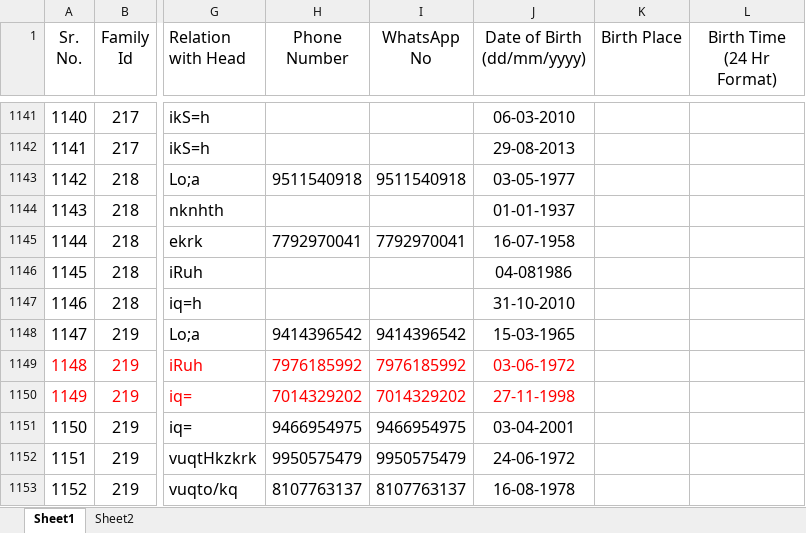
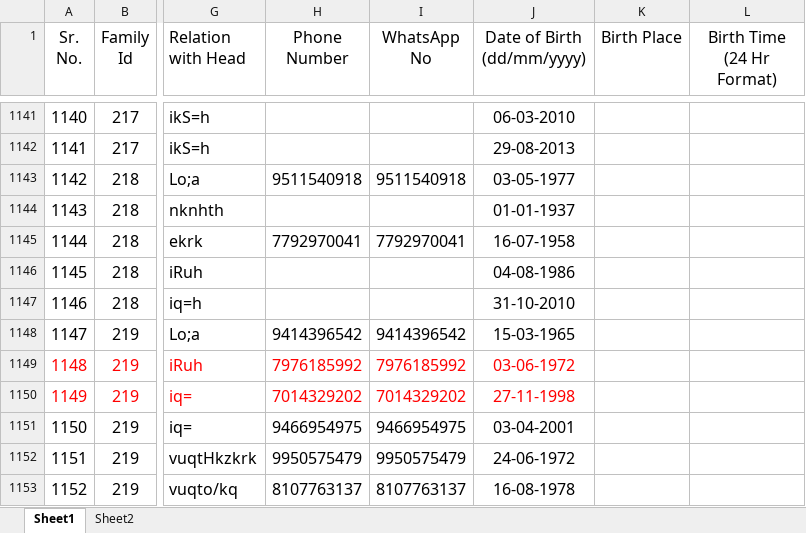
Before and after one commit to Vaibhav6200/PaliwalSamaj, an Excel workbook: Extras/paliwal_samaj_data.xlsx, sheet Sheet1, drawn as a sheet; only a part is shown, gaps mark what is left out; values as stored, in another font and other column widths than the file's, no borders; the diff covers the shown part only; the diff names each change by its address in the sheet, - before the commit and + after, or states it on an @@ line.

```diff
--- a/Extras/paliwal_samaj_data.xlsx (sheet Sheet1)
+++ b/Extras/paliwal_samaj_data.xlsx (sheet Sheet1)
-J1146 (Date of Birth (dd/mm/yyyy)): 04-081986
+J1146 (Date of Birth (dd/mm/yyyy)): 04-08-1986
```
Also changed, not shown: 6 edited cells elsewhere in this sheet, Extras/paliwal_samaj_data_unicode.xlsx, 3 other files.
